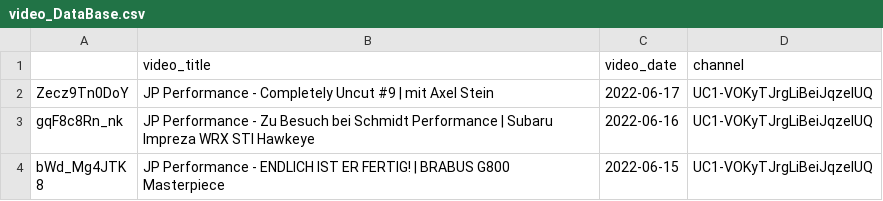
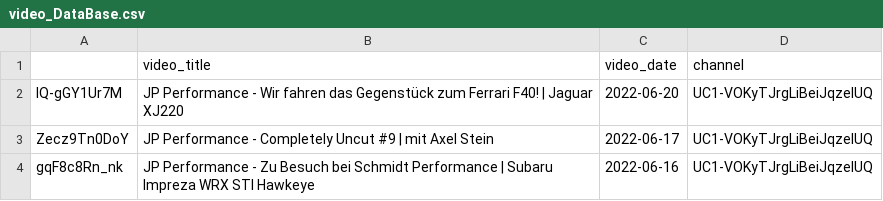
Before and after one commit to mlempp/voice_of_the_community, a CSV file: video_DataBase.csv, drawn as a sheet; only a part is shown; the shorter side is filled out with more unchanged rows.

```diff
--- a/video_DataBase.csv
+++ b/video_DataBase.csv
@@ -1,2 +1,3 @@
 ;video_title;video_date;channel
+IQ-gGY1Ur7M;JP Performance - Wir fahren das Gegenstück zum Ferrari F40! | Jaguar XJ220;2022-06-20;UC1-VOKyTJrgLiBeiJqzeIUQ
 Zecz9Tn0DoY;JP Performance - Completely Uncut #9 | mit Axel Stein;2022-06-17;UC1-VOKyTJrgLiBeiJqzeIUQ
```
Also changed, not shown: 1 other file.
